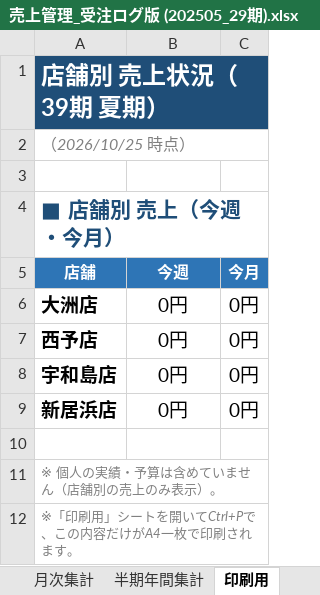
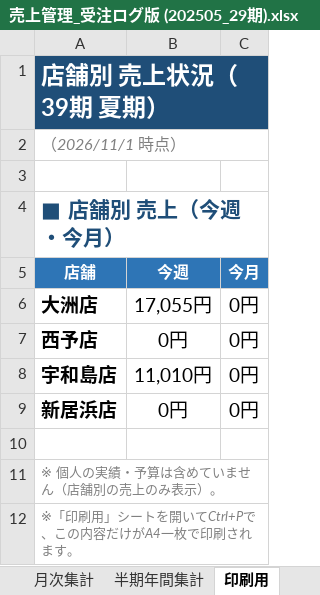
Before and after one commit to pureko2000/uriage-kanri, an Excel workbook: 売上管理_受注ログ版 (202505_29期).xlsx, sheet 印刷用, drawn as a sheet; values as stored, in another font and other column widths than the file's, no borders; the diff names each change by its address in the sheet, - before the commit and + after, or states it on an @@ line.

```diff
--- a/売上管理_受注ログ版 (202505_29期).xlsx (sheet 印刷用)
+++ b/売上管理_受注ログ版 (202505_29期).xlsx (sheet 印刷用)
-A2 (店舗): （2026/10/25 時点）
+A2 (店舗): （2026/11/1 時点）
-B6 (今週): 0円
+B6 (今週): 17,055円
-B8 (今週): 0円
+B8 (今週): 11,010円
```
Also changed, not shown: sheet 受注ログ, sheet 週次集計, sheet サマリー, sheet 半期年間集計, sheet 月次集計.
